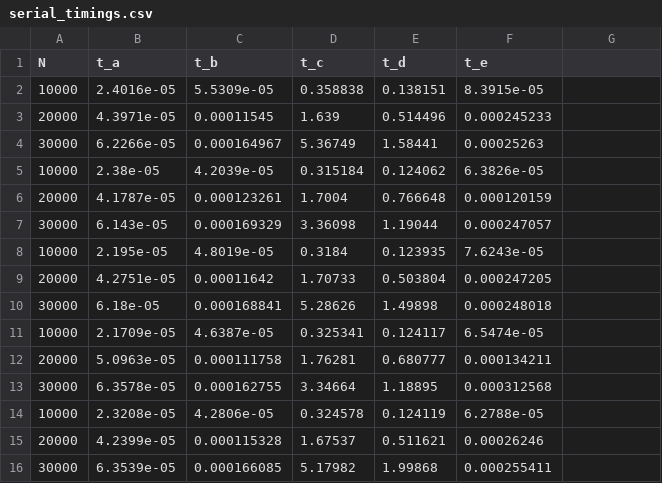
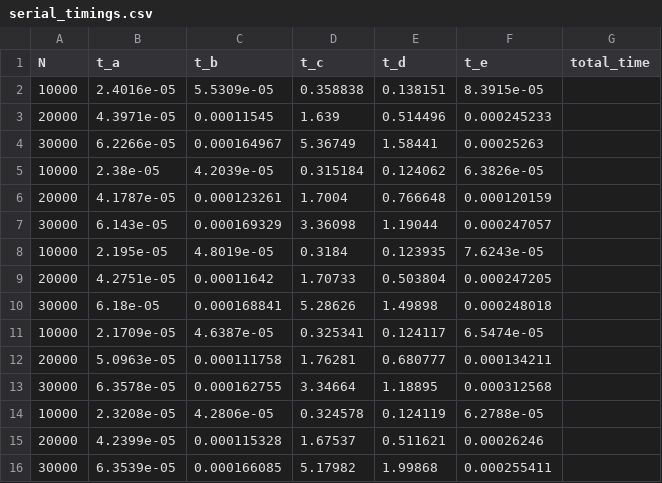
Before and after one commit to CiaranReed1/PE, a CSV file: coursework/gpu_dir/serial_timings.csv, drawn as a sheet.

Commit message:
updated sbatches to include total time

```diff
--- a/coursework/gpu_dir/serial_timings.csv
+++ b/coursework/gpu_dir/serial_timings.csv
@@ -1,2 +1,2 @@
-N,t_a,t_b,t_c,t_d,t_e
+N,t_a,t_b,t_c,t_d,t_e,total_time
 10000,2.4016e-05,5.5309e-05,0.358838,0.138151,8.3915e-05
```
Also changed, not shown: 2 other files.
